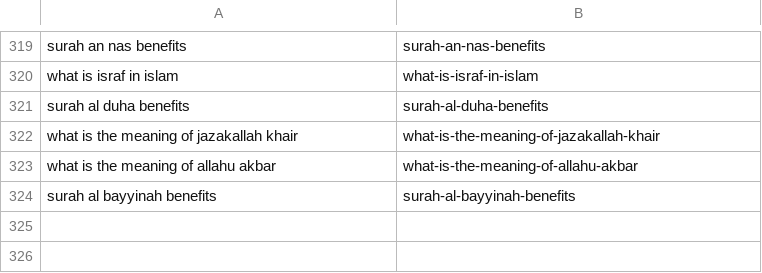
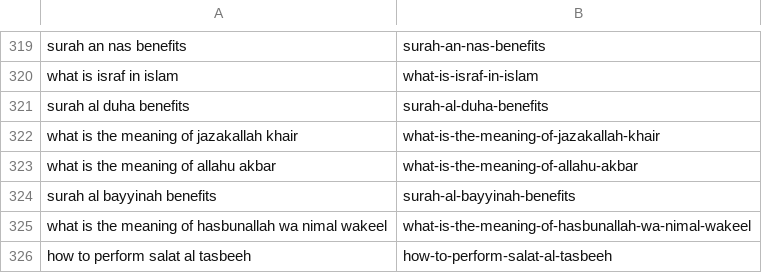
Before and after one commit to charliesheep7/dearpup_website, a CSV file: .claude/skills/deenup-blog-writer/written.csv, drawn as a sheet; only a part is shown, gaps mark what is left out; the diff names each change by its address in the sheet, - before the commit and + after, or states it on an @@ line.

```diff
--- a/.claude/skills/deenup-blog-writer/written.csv
+++ b/.claude/skills/deenup-blog-writer/written.csv
+row 325: what is the meaning of hasbunallah wa nimal wakeel | what-is-the-meaning-of-hasbunallah-wa-nimal-wakeel
+row 326: how to perform salat al tasbeeh | how-to-perform-salat-al-tasbeeh
```
Also changed, not shown: 2 other files.
